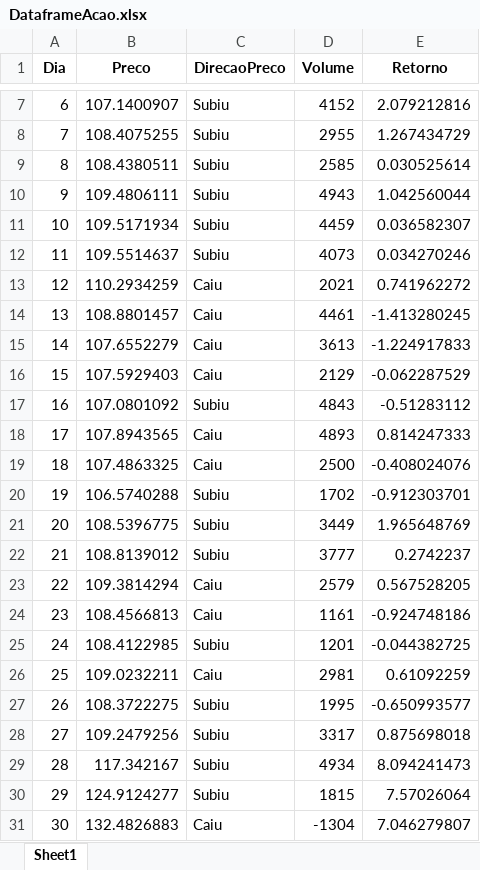
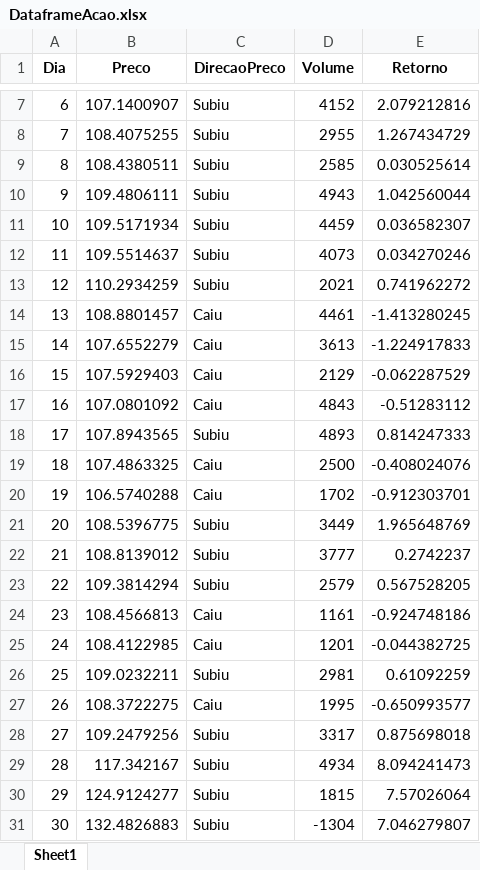
Before and after one commit to yuri-azevedo/Dataframes, an Excel workbook: DataframeAcao.xlsx, sheet Sheet1, drawn as a sheet; only a part is shown, gaps mark what is left out; values as stored, in another font and other column widths than the file's, no borders; the diff names each change by its address in the sheet, - before the commit and + after, or states it on an @@ line.

Commit message:
Add files via upload

```diff
--- a/DataframeAcao.xlsx (sheet Sheet1)
+++ b/DataframeAcao.xlsx (sheet Sheet1)
-C13 (DirecaoPreco): Caiu
+C13 (DirecaoPreco): Subiu
-C17 (DirecaoPreco): Subiu
+C17 (DirecaoPreco): Caiu
-C18 (DirecaoPreco): Caiu
+C18 (DirecaoPreco): Subiu
-C20 (DirecaoPreco): Subiu
+C20 (DirecaoPreco): Caiu
-C23 (DirecaoPreco): Caiu
+C23 (DirecaoPreco): Subiu
-C25 (DirecaoPreco): Subiu
+C25 (DirecaoPreco): Caiu
-C26 (DirecaoPreco): Caiu
+C26 (DirecaoPreco): Subiu
-C27 (DirecaoPreco): Subiu
+C27 (DirecaoPreco): Caiu
-C31 (DirecaoPreco): Caiu
+C31 (DirecaoPreco): Subiu
```
Also changed, not shown: formulas that keep their value.
